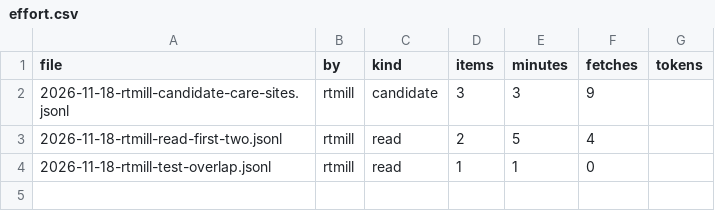
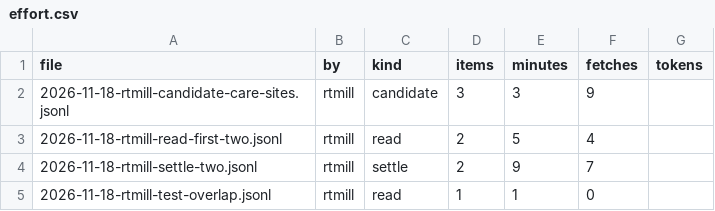
Before and after one commit to rtmill/gaia-data-inventory, a CSV file: build/effort.csv, drawn as a sheet.

```diff
--- a/build/effort.csv
+++ b/build/effort.csv
@@ -3,2 +3,3 @@ file,by,kind,items,minutes,fetches,tokens
 2026-11-18-rtmill-read-first-two.jsonl,rtmill,read,2,5,4,
+2026-11-18-rtmill-settle-two.jsonl,rtmill,settle,2,9,7,
 2026-11-18-rtmill-test-overlap.jsonl,rtmill,read,1,1,0,
```
Also changed, not shown: build/inventory-verified.csv, build/queue.csv, 5 other files.
